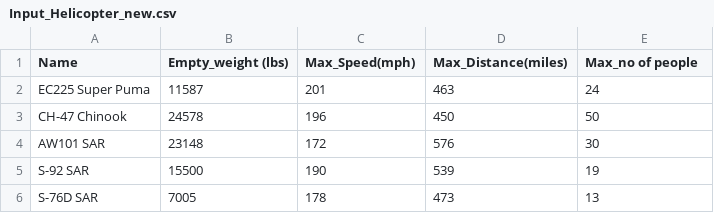
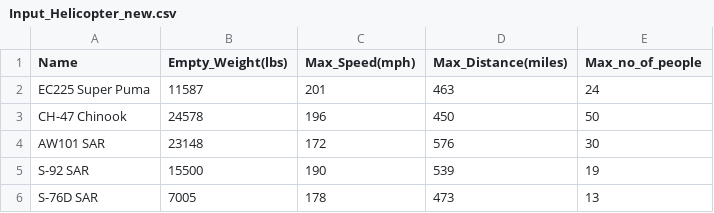
Before and after one commit to vpb2/IS590PR-Simulation_of_Air_Ambulance_Requirements, a CSV file: Input_Helicopter_new.csv, drawn as a sheet.

Commit message:
Updated CSV column headers

```diff
--- a/Input_Helicopter_new.csv
+++ b/Input_Helicopter_new.csv
@@ -1,2 +1,2 @@
-Name,Empty_weight (lbs),Max_Speed(mph),Max_Distance(miles),Max_no of people
+Name,Empty_Weight(lbs),Max_Speed(mph),Max_Distance(miles),Max_no_of_people
 EC225 Super Puma ,11587,201,463,24
```
